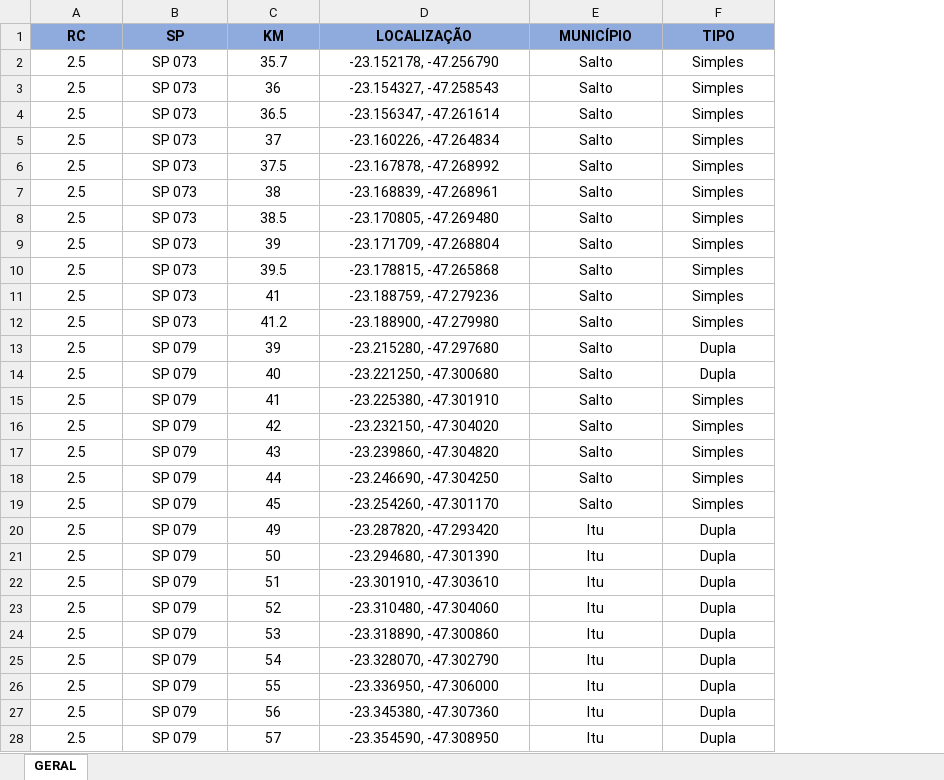
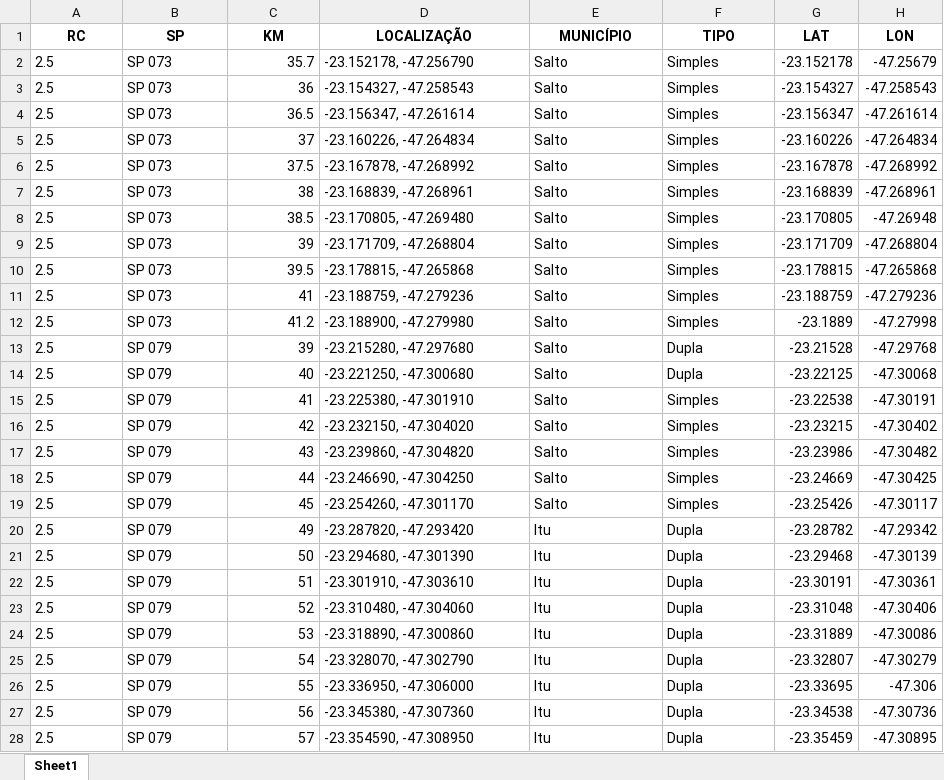
Before and after one commit to rodrigohenriquecc/dr02-map-site, an Excel workbook: data/planilha.xlsx, sheet Sheet1, drawn as a sheet; only a part is shown; values as stored, in another font and other column widths than the file's, no borders; the diff covers the shown part only; the diff names each change by its address in the sheet, - before the commit and + after, or states it on an @@ line.

Commit message:
Add files via upload

```diff
--- a/data/planilha.xlsx (sheet Sheet1)
+++ b/data/planilha.xlsx (sheet Sheet1)
-sheet tab: GERAL
+sheet tab: Sheet1
+column G (LAT), rows 2-28: -23.152178 | -23.154327 | -23.156347 | -23.160226 | -23.167878 | -23.168839 | -23.170805 | -23.171709 | -23.178815 | -23.188759 | -23.1889 | -23.21528 | -23.22125 | -23.22538 | -23.23215 | -23.23986 | -23.24669 | -23.25426 | -23.28782 | -23.29468 | -23.30191 | -23.31048 | -23.31889 | -23.32807 | -23.33695 | -23.34538 | -23.35459
+column H (LON), rows 2-28: -47.25679 | -47.258543 | -47.261614 | -47.264834 | -47.268992 | -47.268961 | -47.26948 | -47.268804 | -47.265868 | -47.279236 | -47.27998 | -47.29768 | -47.30068 | -47.30191 | -47.30402 | -47.30482 | -47.30425 | -47.30117 | -47.29342 | -47.30139 | -47.30361 | -47.30406 | -47.30086 | -47.30279 | -47.306 | -47.30736 | -47.30895
-A1:F1 fill: #8FAADC
+A1:F1 fill: none
-A2:B28 alignment: center
+A2:B28 alignment: left
-C2:C28 alignment: center
+C2:C28 alignment: right
-D2:F28 alignment: center
+D2:F28 alignment: left
```
Also changed, not shown: cell formats elsewhere in this sheet.
